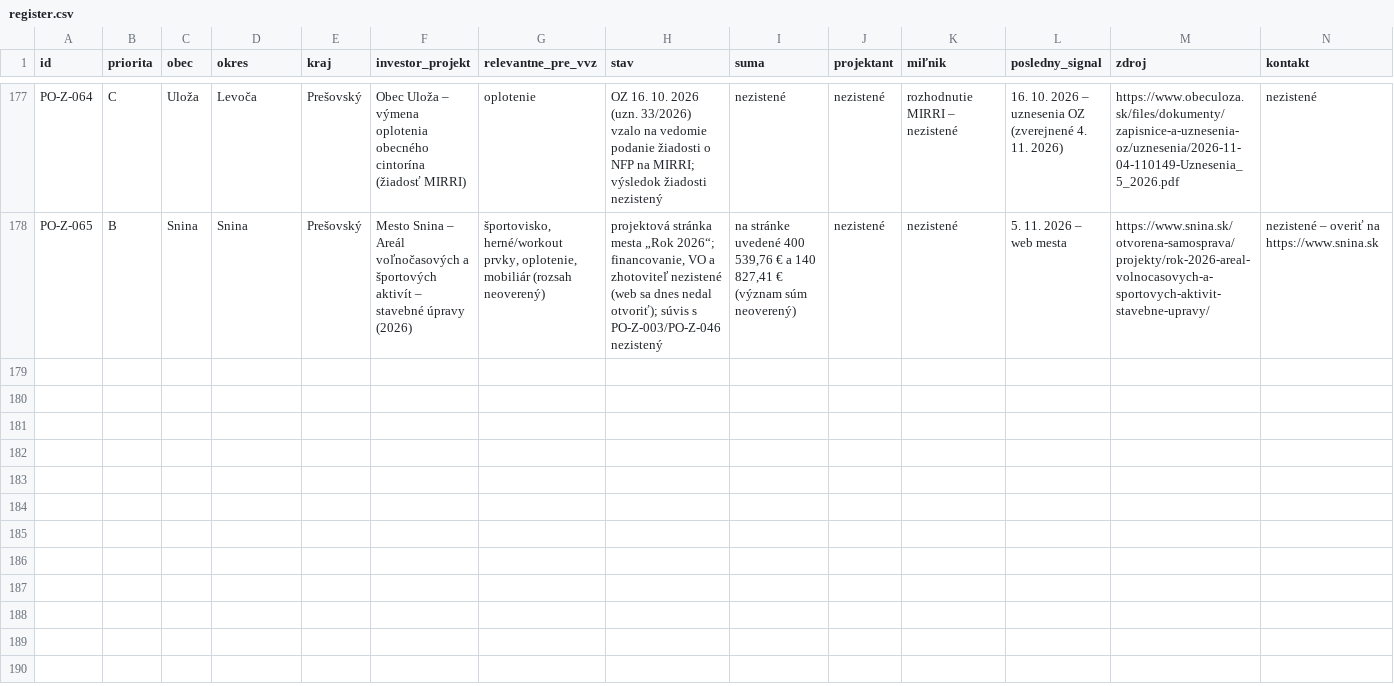
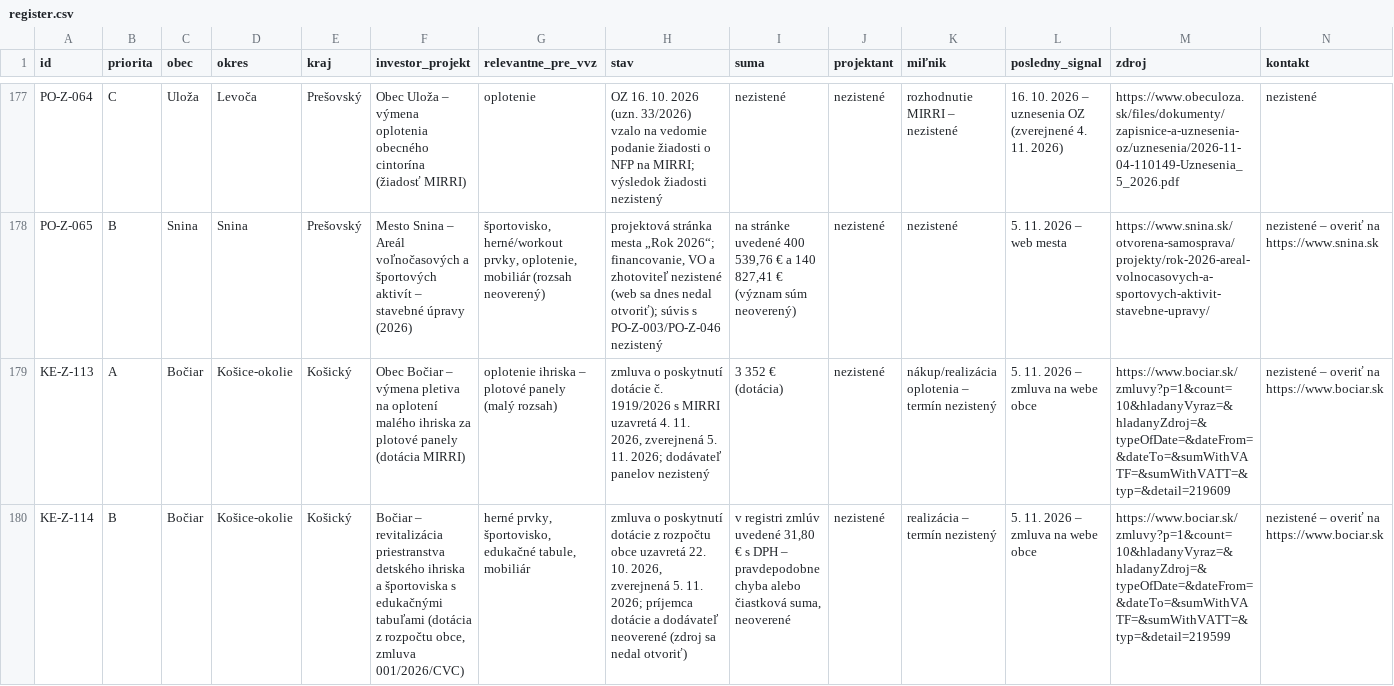
Before and after one commit to LeDia1988/obce-bott, a CSV file: data/register.csv, drawn as a sheet; only a part is shown, gaps mark what is left out; rows hold the shown columns only; the diff covers the shown part only; the diff names each change by its address in the sheet, - before the commit and + after, or states it on an @@ line.

```diff
--- a/data/register.csv
+++ b/data/register.csv
+row 179: KE-Z-113 | A | Bočiar | Košice-okolie | Košický | Obec Bočiar – výmena pletiva na oplotení malého ihriska za plotové panely (dotácia MIRRI) | oplotenie ihriska – plotové panely (malý rozsah) | zmluva o poskytnutí dotácie č. 1919/2026 s MIRRI uzavretá 4. 11. 2026, zverejnená 5. 11. 2026; dodávateľ panelov nezistený | 3 352 € (dotácia) | nezistené | nákup/realizácia oplotenia – termín nezistený | 5. 11. 2026 – zmluva na webe obce | https://www.bociar.sk/zmluvy?p=1&count=10&hladanyVyraz=&hladanyZdroj=&typeOfDate=&dateFrom=&dateTo=&sumWithVATF=&sumWithVATT=&typ=&detail=219609 | nezistené – overiť na https://www.bociar.sk
+row 180: KE-Z-114 | B | Bočiar | Košice-okolie | Košický | Bočiar – revitalizácia priestranstva detského ihriska a športoviska s edukačnými tabuľami (dotácia z rozpočtu obce, zmluva 001/2026/CVC) | herné prvky, športovisko, edukačné tabule, mobiliár | zmluva o poskytnutí dotácie z rozpočtu obce uzavretá 22. 10. 2026, zverejnená 5. 11. 2026; príjemca dotácie a dodávateľ neoverené (zdroj sa nedal otvoriť) | v registri zmlúv uvedené 31,80 € s DPH – pravdepodobne chyba alebo čiastková suma, neoverené | nezistené | realizácia – termín nezistený | 5. 11. 2026 – zmluva na webe obce | https://www.bociar.sk/zmluvy?p=1&count=10&hladanyVyraz=&hladanyZdroj=&typeOfDate=&dateFrom=&dateTo=&sumWithVATF=&sumWithVATT=&typ=&detail=219599 | nezistené – overiť na https://www.bociar.sk
```
Also changed, not shown: 5 added rows and 9 edited cells elsewhere in this file, 1 other file.
